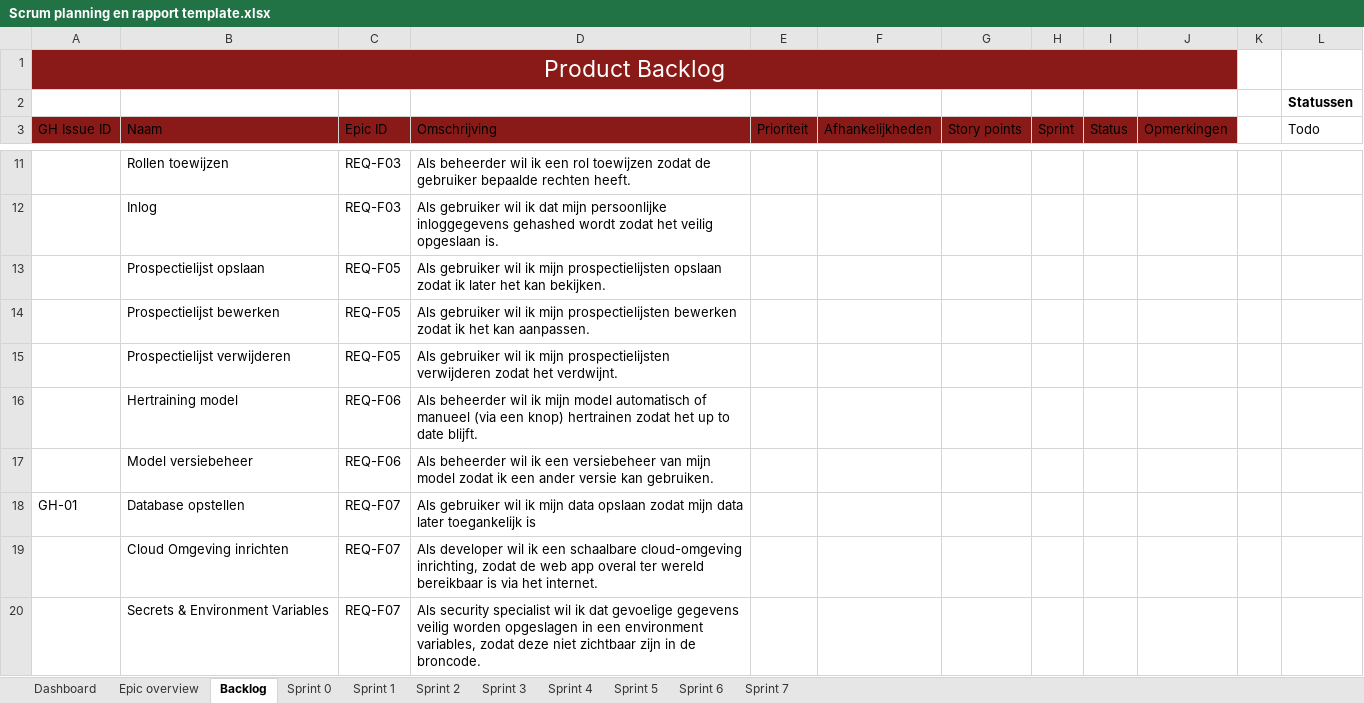
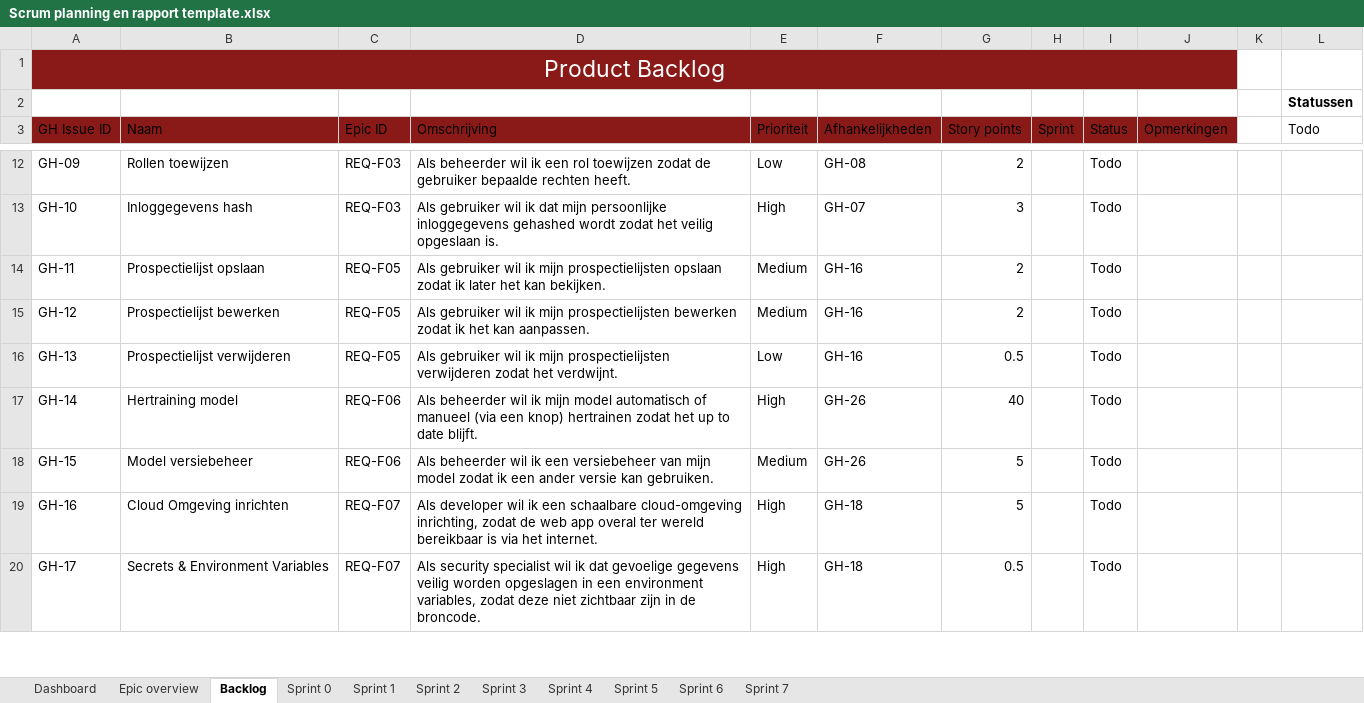
Before and after one commit to RichardStepanajtjs/AI-Project, an Excel workbook: Scrum planning en rapport template.xlsx, sheet Backlog, drawn as a sheet; only a part is shown, gaps mark what is left out; values as stored, in another font and other column widths than the file's, no borders; table styles not drawn; removed rows and columns are numbered as before the commit, all else as after; the diff covers the shown part only; the diff names each change by its address in the sheet, - before the commit and + after, or states it on an @@ line.

```diff
--- a/Scrum planning en rapport template.xlsx (sheet Backlog)
+++ b/Scrum planning en rapport template.xlsx (sheet Backlog)
-A12 (GH Issue ID): (empty)
+A12 (GH Issue ID): GH-09
-E12 (Prioriteit): (empty)
+E12 (Prioriteit): Low
-F12 (Afhankelijkheden): (empty)
+F12 (Afhankelijkheden): GH-08
-G12 (Story points): (empty)
+G12 (Story points): 2
-I12 (Status): (empty)
+I12 (Status): Todo
-row 12:  | Inlog | REQ-F03 | Als gebruiker wil ik dat mijn persoonlijke inloggegevens gehashed wordt zodat het veilig opgeslaan is.
+row 13: GH-10 | Inloggegevens hash | REQ-F03 | Als gebruiker wil ik dat mijn persoonlijke inloggegevens gehashed wordt zodat het veilig opgeslaan is. | High | GH-07 | 3 |  | Todo
-A14 (GH Issue ID): (empty)
+A14 (GH Issue ID): GH-11
-E14:E15 (Prioriteit): (empty)
+E14:E15 (Prioriteit): Medium
-F14:F16 (Afhankelijkheden): (empty)
+F14:F16 (Afhankelijkheden): GH-16
-G14:G15 (Story points): (empty)
+G14:G15 (Story points): 2
-I14:I18 (Status): (empty)
+I14:I18 (Status): Todo
-A15 (GH Issue ID): (empty)
+A15 (GH Issue ID): GH-12
-A16 (GH Issue ID): (empty)
+A16 (GH Issue ID): GH-13
-E16 (Prioriteit): (empty)
+E16 (Prioriteit): Low
-G16 (Story points): (empty)
+G16 (Story points): 0.5
-A17 (GH Issue ID): (empty)
+A17 (GH Issue ID): GH-14
-E17 (Prioriteit): (empty)
+E17 (Prioriteit): High
-F17:F18 (Afhankelijkheden): (empty)
+F17:F18 (Afhankelijkheden): GH-26
-G17 (Story points): (empty)
+G17 (Story points): 40
-A18 (GH Issue ID): (empty)
+A18 (GH Issue ID): GH-15
-E18 (Prioriteit): (empty)
+E18 (Prioriteit): Medium
-G18 (Story points): (empty)
+G18 (Story points): 5
-row 18: GH-01 | Database opstellen | REQ-F07 | Als gebruiker wil ik mijn data opslaan zodat mijn data later toegankelijk is
-A19 (GH Issue ID): (empty)
+A19 (GH Issue ID): GH-16
-E19:E20 (Prioriteit): (empty)
+E19:E20 (Prioriteit): High
-F19:F20 (Afhankelijkheden): (empty)
+F19:F20 (Afhankelijkheden): GH-18
-G19 (Story points): (empty)
+G19 (Story points): 5
-I19:I20 (Status): (empty)
+I19:I20 (Status): Todo
-A20 (GH Issue ID): (empty)
+A20 (GH Issue ID): GH-17
-G20 (Story points): (empty)
+G20 (Story points): 0.5
```
Also changed, not shown: 4 added rows, 2 removed rows and 111 edited cells elsewhere in this sheet, sheet Sprint 0, sheet Dashboard.
